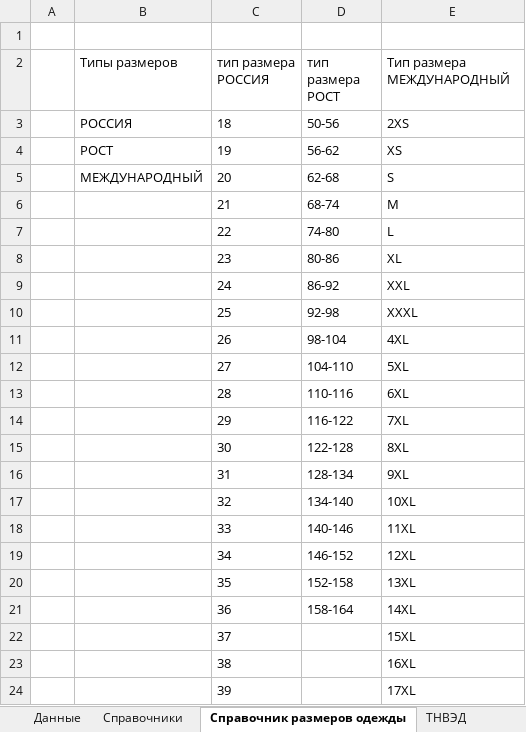
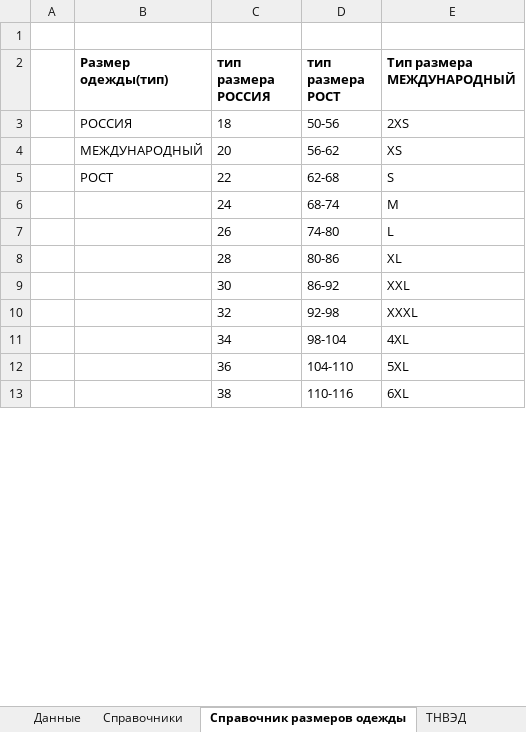
Before and after one commit to pychik/Markineris2.0.r, an Excel workbook: app/download_dir/system_files/одежда_по каждому размеру.xlsx, sheet Справочник размеров одежды, drawn as a sheet; only a part is shown; values as stored, in another font and other column widths than the file's, no borders; removed rows and columns are numbered as before the commit, all else as after; the diff covers the shown part only; the diff names each change by its address in the sheet, - before the commit and + after, or states it on an @@ line.

Commit message:
upd: - tnved clothes edit

```diff
--- a/app/download_dir/system_files/одежда_по каждому размеру.xlsx (sheet Справочник размеров одежды)
+++ b/app/download_dir/system_files/одежда_по каждому размеру.xlsx (sheet Справочник размеров одежды)
-B2: Типы размеров
+B2: Размер одежды(тип)
-B2:E2 bold: off
+B2:E2 bold: on
-row 4:  | РОСТ | 19 | 56-62 | XS
-D4 (тип размера РОСТ): 62-68
+D4 (тип размера РОСТ): 56-62
-E4 (Тип размера МЕЖДУНАРОДНЫЙ): S
+E4 (Тип размера МЕЖДУНАРОДНЫЙ): XS
-row 6:  |  | 21 | 68-74 | M
-B5 (Размер одежды(тип)): (empty)
+B5 (Размер одежды(тип)): РОСТ
-D5 (тип размера РОСТ): 74-80
+D5 (тип размера РОСТ): 62-68
-E5 (Тип размера МЕЖДУНАРОДНЫЙ): L
+E5 (Тип размера МЕЖДУНАРОДНЫЙ): S
-row 8:  |  | 23 | 80-86 | XL
-D6 (тип размера РОСТ): 86-92
+D6 (тип размера РОСТ): 68-74
-E6 (Тип размера МЕЖДУНАРОДНЫЙ): XXL
+E6 (Тип размера МЕЖДУНАРОДНЫЙ): M
-row 10:  |  | 25 | 92-98 | XXXL
-D7 (тип размера РОСТ): 98-104
+D7 (тип размера РОСТ): 74-80
-E7 (Тип размера МЕЖДУНАРОДНЫЙ): 4XL
+E7 (Тип размера МЕЖДУНАРОДНЫЙ): L
-row 12:  |  | 27 | 104-110 | 5XL
-D8 (тип размера РОСТ): 110-116
+D8 (тип размера РОСТ): 80-86
-E8 (Тип размера МЕЖДУНАРОДНЫЙ): 6XL
+E8 (Тип размера МЕЖДУНАРОДНЫЙ): XL
-row 14:  |  | 29 | 116-122 | 7XL
-D9 (тип размера РОСТ): 122-128
+D9 (тип размера РОСТ): 86-92
-E9 (Тип размера МЕЖДУНАРОДНЫЙ): 8XL
+E9 (Тип размера МЕЖДУНАРОДНЫЙ): XXL
-row 16:  |  | 31 | 128-134 | 9XL
-D10 (тип размера РОСТ): 134-140
+D10 (тип размера РОСТ): 92-98
-E10 (Тип размера МЕЖДУНАРОДНЫЙ): 10XL
+E10 (Тип размера МЕЖДУНАРОДНЫЙ): XXXL
-row 18:  |  | 33 | 140-146 | 11XL
-D11 (тип размера РОСТ): 146-152
+D11 (тип размера РОСТ): 98-104
-E11 (Тип размера МЕЖДУНАРОДНЫЙ): 12XL
+E11 (Тип размера МЕЖДУНАРОДНЫЙ): 4XL
-row 20:  |  | 35 | 152-158 | 13XL
-D12 (тип размера РОСТ): 158-164
+D12 (тип размера РОСТ): 104-110
-E12 (Тип размера МЕЖДУНАРОДНЫЙ): 14XL
+E12 (Тип размера МЕЖДУНАРОДНЫЙ): 5XL
-row 22:  |  | 37 |  | 15XL
-D13 (тип размера РОСТ): (empty)
+D13 (тип размера РОСТ): 110-116
-E13 (Тип размера МЕЖДУНАРОДНЫЙ): 16XL
+E13 (Тип размера МЕЖДУНАРОДНЫЙ): 6XL
-row 24:  |  | 39 |  | 17XL
```
Also changed, not shown: 5 removed rows and 22 edited cells elsewhere in this sheet, sheet Справочники.
